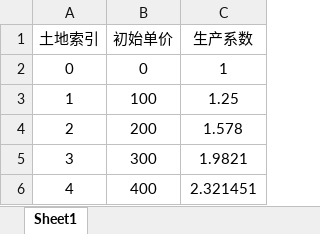
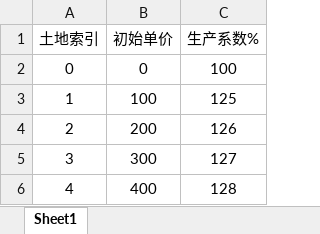
Before and after one commit to zsly3n3/farm, an Excel workbook: conf/soil_data.xlsx, sheet Sheet1, drawn as a sheet; values as stored, in another font and other column widths than the file's, no borders; the diff names each change by its address in the sheet, - before the commit and + after, or states it on an @@ line.

```diff
--- a/conf/soil_data.xlsx (sheet Sheet1)
+++ b/conf/soil_data.xlsx (sheet Sheet1)
-C1: 生产系数
+C1: 生产系数%
-C2 (生产系数%): 1
+C2 (生产系数%): 100
-C3 (生产系数%): 1.25
+C3 (生产系数%): 125
-C4 (生产系数%): 1.578
+C4 (生产系数%): 126
-C5 (生产系数%): 1.9821
+C5 (生产系数%): 127
-C6 (生产系数%): 2.321451
+C6 (生产系数%): 128
```
Also changed, not shown: 3 other files.
